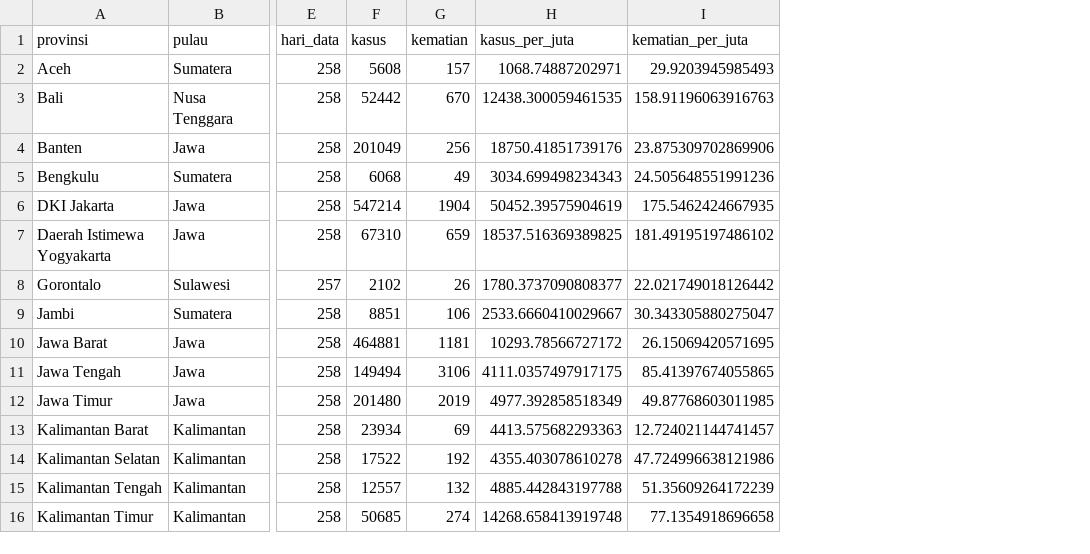
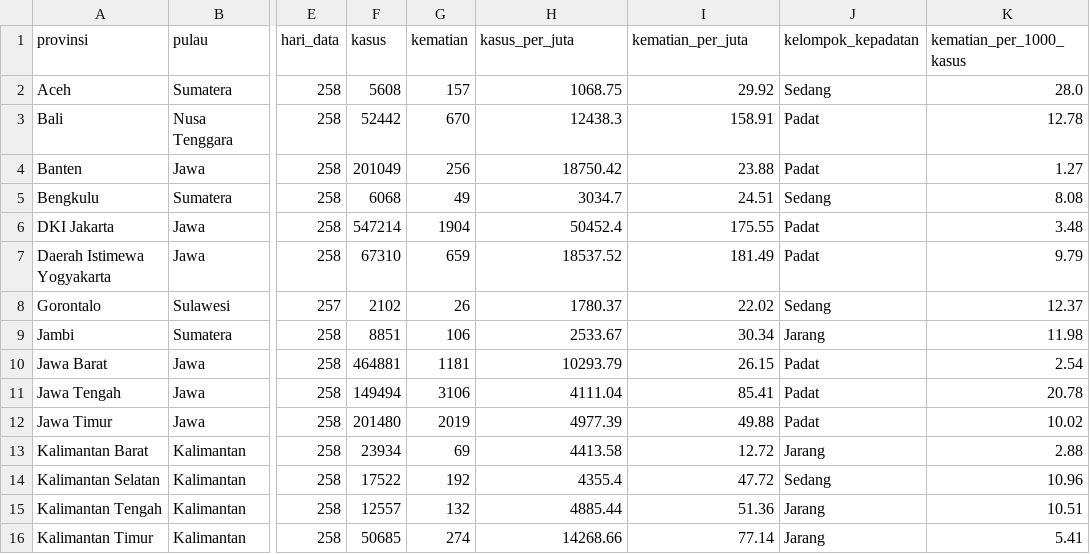
Before and after one commit to AzizAl-05/Kelompok-EDA_AI01, a CSV file: data/processed/covid_2022_provinsi.csv, drawn as a sheet; only a part is shown, gaps mark what is left out; the diff covers the shown part only; the diff names each change by its address in the sheet, - before the commit and + after, or states it on an @@ line.

```diff
--- a/data/processed/covid_2022_provinsi.csv
+++ b/data/processed/covid_2022_provinsi.csv
+column J (kelompok_kepadatan), rows 2-16: Sedang | Padat | Padat | Sedang | Padat | Padat | Sedang | Jarang | Padat | Padat | Padat | Jarang | Sedang | Jarang | Jarang
+column K (kematian_per_1000_kasus), rows 2-16: 28.0 | 12.78 | 1.27 | 8.08 | 3.48 | 9.79 | 12.37 | 11.98 | 2.54 | 20.78 | 10.02 | 2.88 | 10.96 | 10.51 | 5.41
-H2 (kasus_per_juta): 1068.74887202971
+H2 (kasus_per_juta): 1068.75
-I2 (kematian_per_juta): 29.9203945985493
+I2 (kematian_per_juta): 29.92
-H3 (kasus_per_juta): 12438.300059461535
+H3 (kasus_per_juta): 12438.3
-I3 (kematian_per_juta): 158.91196063916763
+I3 (kematian_per_juta): 158.91
-H4 (kasus_per_juta): 18750.41851739176
+H4 (kasus_per_juta): 18750.42
-I4 (kematian_per_juta): 23.875309702869906
+I4 (kematian_per_juta): 23.88
-H5 (kasus_per_juta): 3034.699498234343
+H5 (kasus_per_juta): 3034.7
-I5 (kematian_per_juta): 24.505648551991236
+I5 (kematian_per_juta): 24.51
-H6 (kasus_per_juta): 50452.39575904619
+H6 (kasus_per_juta): 50452.4
-I6 (kematian_per_juta): 175.5462424667935
+I6 (kematian_per_juta): 175.55
-H7 (kasus_per_juta): 18537.516369389825
+H7 (kasus_per_juta): 18537.52
-I7 (kematian_per_juta): 181.49195197486102
+I7 (kematian_per_juta): 181.49
-H8 (kasus_per_juta): 1780.3737090808377
+H8 (kasus_per_juta): 1780.37
-I8 (kematian_per_juta): 22.021749018126442
+I8 (kematian_per_juta): 22.02
-H9 (kasus_per_juta): 2533.6660410029667
+H9 (kasus_per_juta): 2533.67
-I9 (kematian_per_juta): 30.343305880275047
+I9 (kematian_per_juta): 30.34
-H10 (kasus_per_juta): 10293.78566727172
+H10 (kasus_per_juta): 10293.79
-I10 (kematian_per_juta): 26.15069420571695
+I10 (kematian_per_juta): 26.15
-H11 (kasus_per_juta): 4111.0357497917175
+H11 (kasus_per_juta): 4111.04
-I11 (kematian_per_juta): 85.41397674055865
+I11 (kematian_per_juta): 85.41
-H12 (kasus_per_juta): 4977.392858518349
+H12 (kasus_per_juta): 4977.39
-I12 (kematian_per_juta): 49.87768603011985
+I12 (kematian_per_juta): 49.88
-H13 (kasus_per_juta): 4413.575682293363
+H13 (kasus_per_juta): 4413.58
-I13 (kematian_per_juta): 12.724021144741457
+I13 (kematian_per_juta): 12.72
-H14 (kasus_per_juta): 4355.403078610278
+H14 (kasus_per_juta): 4355.4
-I14 (kematian_per_juta): 47.724996638121986
+I14 (kematian_per_juta): 47.72
-H15 (kasus_per_juta): 4885.442843197788
+H15 (kasus_per_juta): 4885.44
-I15 (kematian_per_juta): 51.35609264172239
+I15 (kematian_per_juta): 51.36
-H16 (kasus_per_juta): 14268.658413919748
+H16 (kasus_per_juta): 14268.66
-I16 (kematian_per_juta): 77.1354918696658
+I16 (kematian_per_juta): 77.14
```
Also changed, not shown: 38 edited cells elsewhere in this file, data/processed/catatan_k.csv, hasil/tabel/q1_top5_bottom5.csv, 11 other files.
